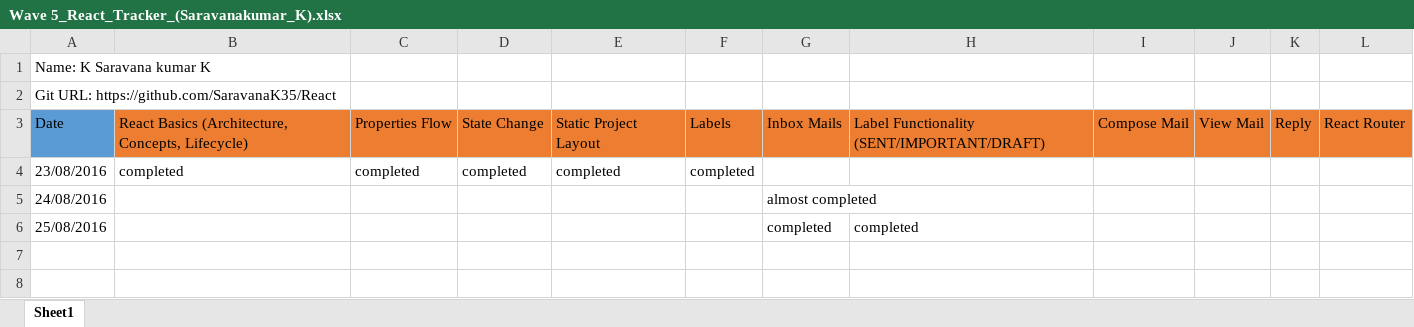
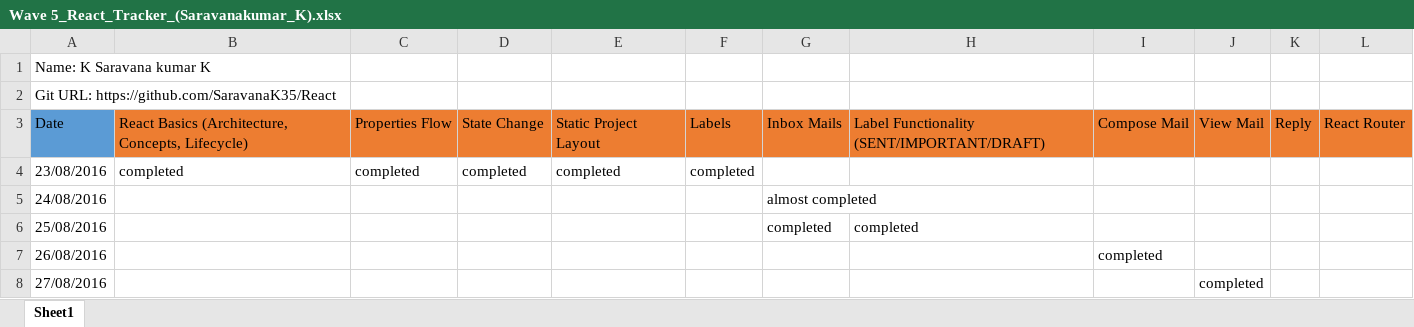
Before and after one commit to SaravanaK35/React, an Excel workbook: Wave 5_React_Tracker_(Saravanakumar_K).xlsx, sheet Sheet1, drawn as a sheet; values as stored, in another font and other column widths than the file's, no borders; the diff names each change by its address in the sheet, - before the commit and + after, or states it on an @@ line.

Commit message:
react_27

```diff
--- a/Wave 5_React_Tracker_(Saravanakumar_K).xlsx (sheet Sheet1)
+++ b/Wave 5_React_Tracker_(Saravanakumar_K).xlsx (sheet Sheet1)
+row 7: 26/08/2016 |  |  |  |  |  |  |  | completed
+row 8: 27/08/2016 |  |  |  |  |  |  |  |  | completed
```
Also changed, not shown: 7 other files.
